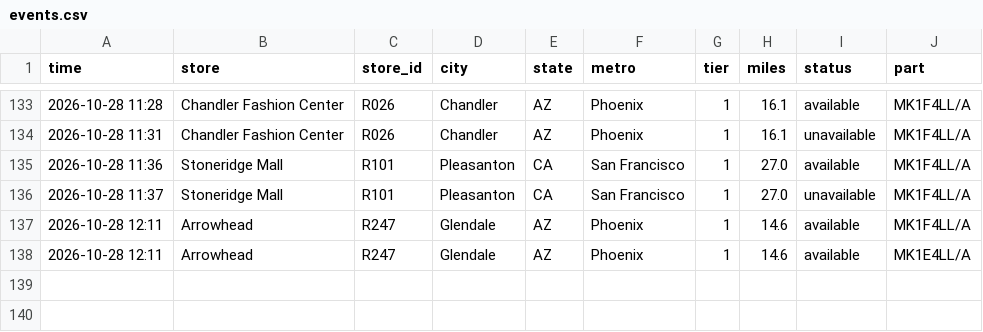
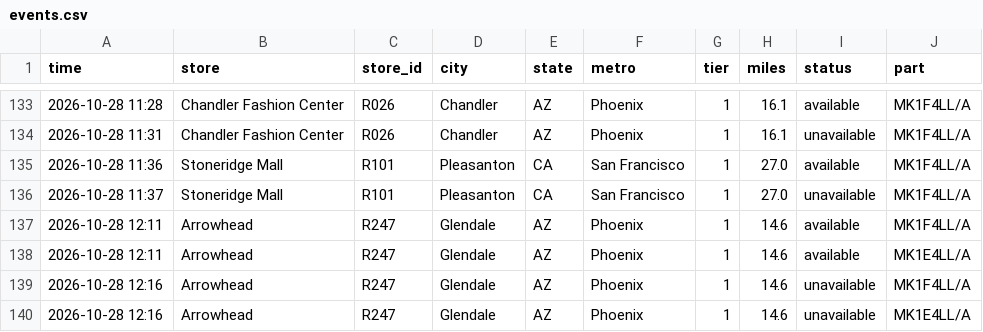
Before and after one commit to aryakvsathye/duo-tracker, a CSV file: national/events.csv, drawn as a sheet; only a part is shown, gaps mark what is left out; the diff names each change by its address in the sheet, - before the commit and + after, or states it on an @@ line.

Commit message:
Update national data

```diff
--- a/national/events.csv
+++ b/national/events.csv
+row 139: 2026-10-28 12:16 | Arrowhead | R247 | Glendale | AZ | Phoenix | 1 | 14.6 | unavailable | MK1F4LL/A
+row 140: 2026-10-28 12:16 | Arrowhead | R247 | Glendale | AZ | Phoenix | 1 | 14.6 | unavailable | MK1E4LL/A
```
Also changed, not shown: 1 other file.
